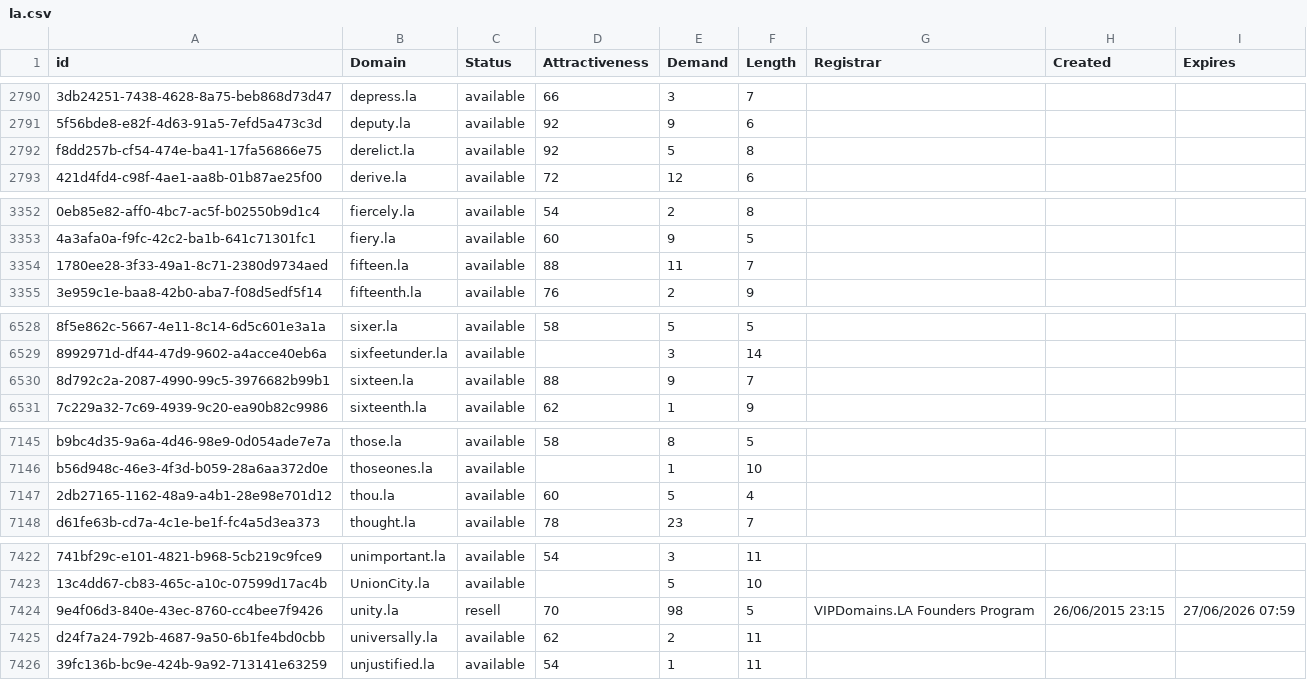
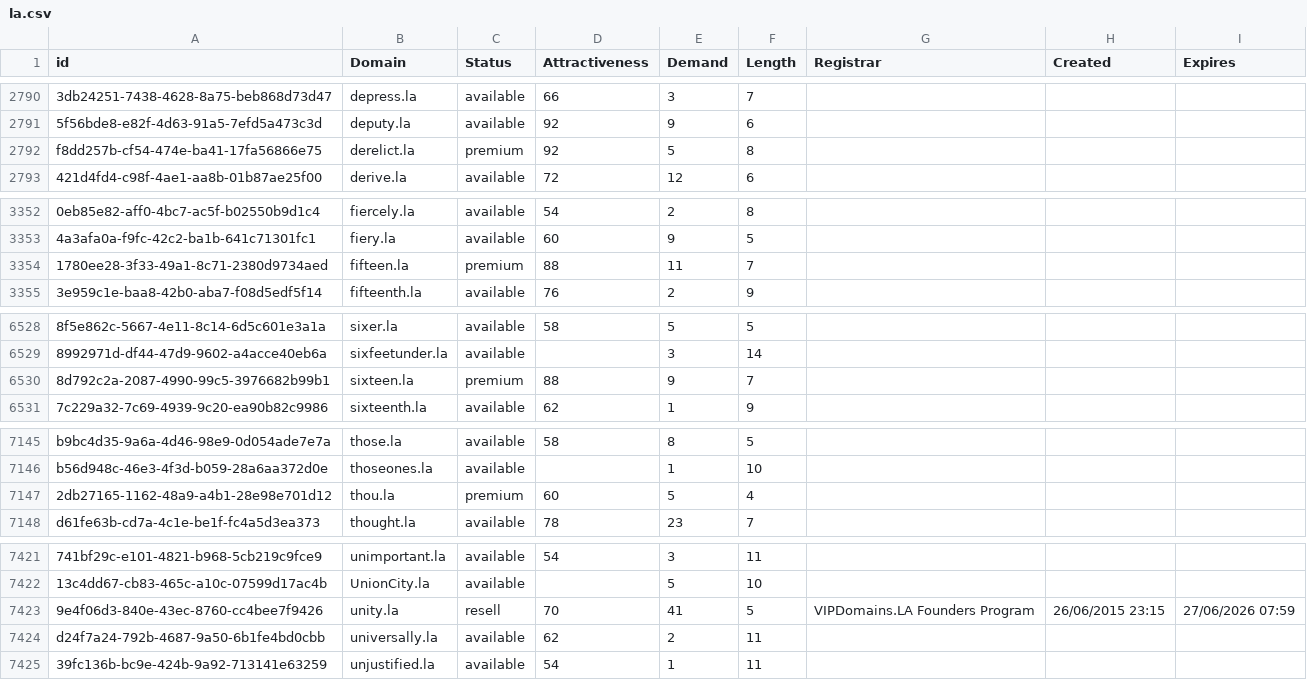
Before and after one commit to UniqueDomains/la-oneword-domains, a CSV file: la.csv, drawn as a sheet; only a part is shown, gaps mark what is left out; addresses are those after the commit; the diff covers the shown part only; the diff names each change by its address in the sheet, - before the commit and + after, or states it on an @@ line.

```diff
--- a/la.csv
+++ b/la.csv
-C2792 (Status): available
+C2792 (Status): premium
-C3354 (Status): available
+C3354 (Status): premium
-C6530 (Status): available
+C6530 (Status): premium
-C7147 (Status): available
+C7147 (Status): premium
-E7423 (Demand): 98
+E7423 (Demand): 41
```
Also changed, not shown: 1 removed row and 21 edited cells elsewhere in this file, 2 other files.
